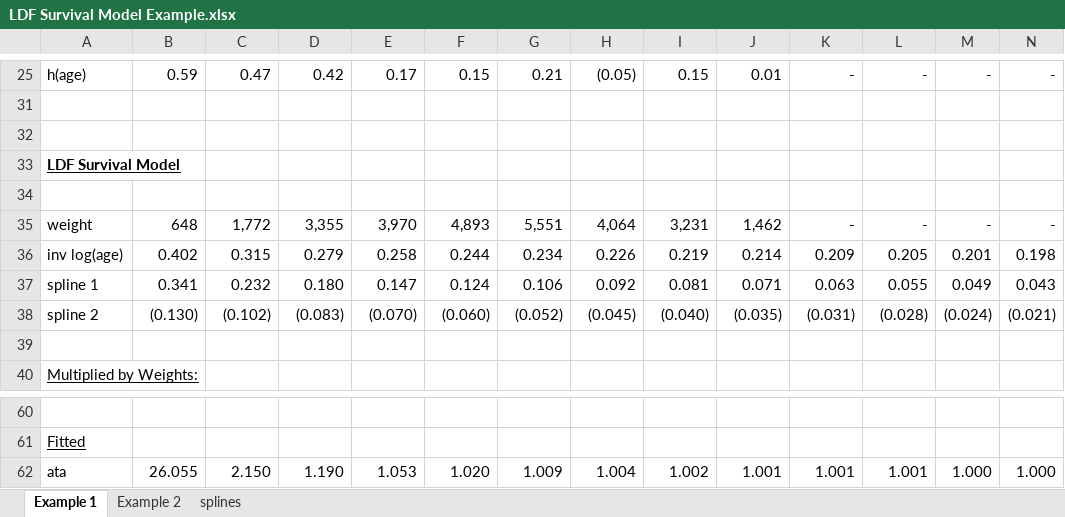
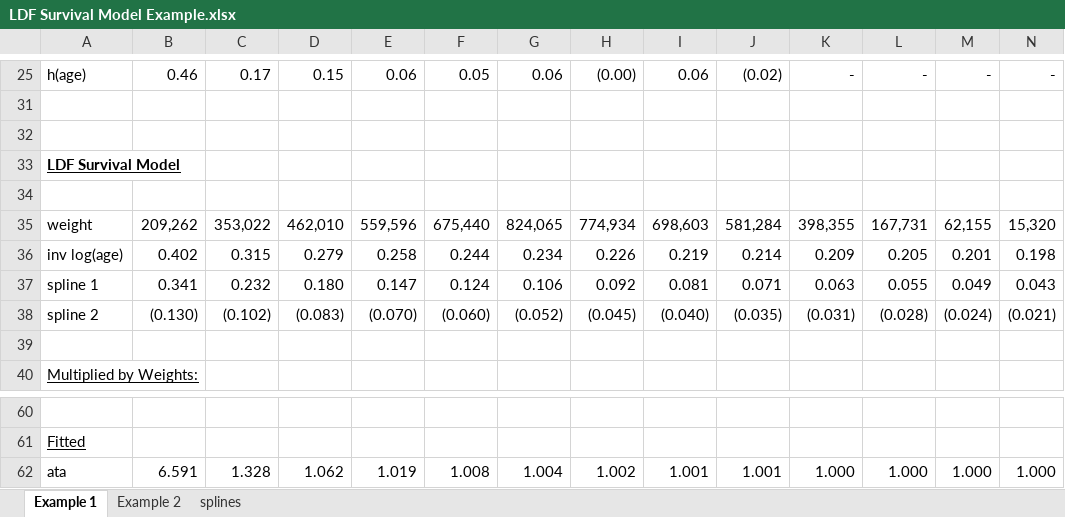
Before and after one commit to urikorn/survival_ldfs, an Excel workbook: LDF Survival Model Example.xlsx, sheet Example 1, drawn as a sheet; only a part is shown, gaps mark what is left out; values as stored, in another font and other column widths than the file's, no borders; charts and pictures not drawn; removed rows and columns are numbered as before the commit, all else as after; rows hold the shown columns only; the diff covers the shown part only; the diff names each change by its address in the sheet, - before the commit and + after, or states it on an @@ line.

Commit message:
Update LDF Survival Model Example.xlsx

```diff
--- a/LDF Survival Model Example.xlsx (sheet Example 1)
+++ b/LDF Survival Model Example.xlsx (sheet Example 1)
-B25: 0.59
+B25: 0.46
-C25: 0.47
+C25: 0.17
-D25: 0.42
+D25: 0.15
-E25: 0.17
+E25: 0.06
-F25: 0.15
+F25: 0.05
-G25: 0.21
+G25: 0.06
-H25: (0.05)
+H25: (0.00)
-I25: 0.15
+I25: 0.06
-J25: 0.01
+J25: (0.02)
-row 35: weight | 648 | 1,772 | 3,355 | 3,970 | 4,893 | 5,551 | 4,064 | 3,231 | 1,462 | - | - | - | -
+row 35: weight | 209,262 | 353,022 | 462,010 | 559,596 | 675,440 | 824,065 | 774,934 | 698,603 | 581,284 | 398,355 | 167,731 | 62,155 | 15,320
-B62: 26.055
+B62: 6.591
-C62: 2.150
+C62: 1.328
-D62: 1.190
+D62: 1.062
-E62: 1.053
+E62: 1.019
-F62: 1.020
+F62: 1.008
-G62: 1.009
+G62: 1.004
-H62: 1.004
+H62: 1.002
-I62: 1.002
+I62: 1.001
-K62: 1.001
+K62: 1.000
-L62: 1.001
+L62: 1.000
```
Also changed, not shown: 16 added rows, 16 removed rows and 84 edited cells elsewhere in this sheet, sheet Example 2, formulas that keep their value, hidden cells, charts or pictures.
